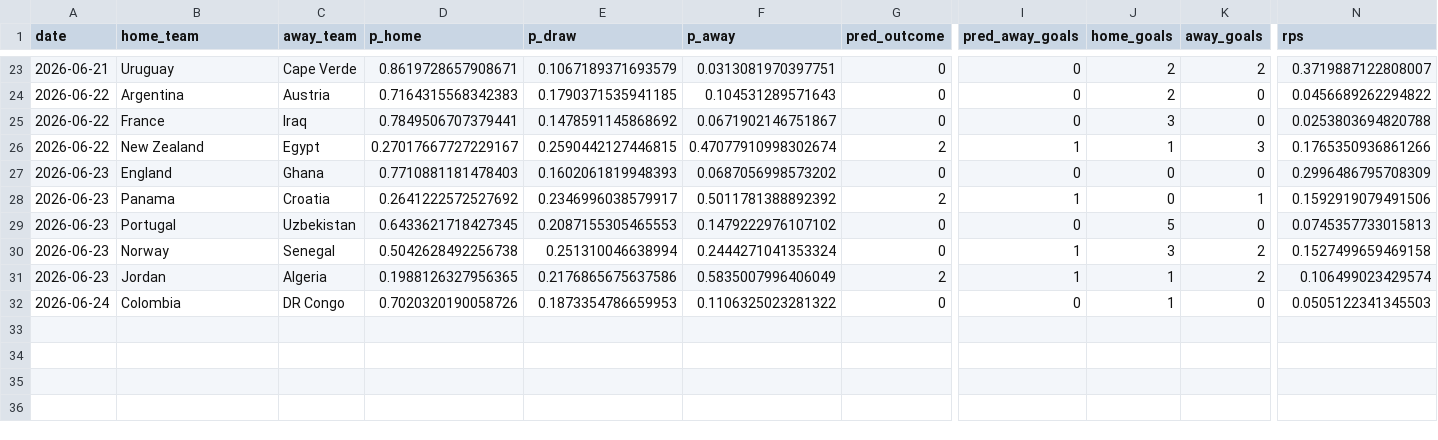
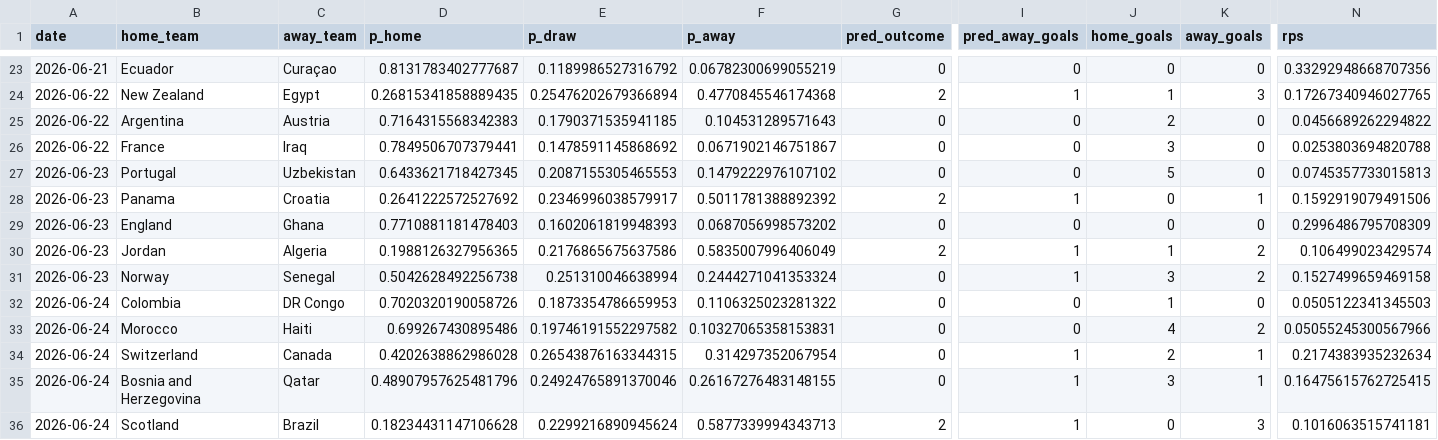
Before and after one commit to Darennesh/World-Cup-2026-Predictor, a CSV file: public/prediction_log.csv, drawn as a sheet; only a part is shown, gaps mark what is left out; removed rows and columns are numbered as before the commit, all else as after; rows hold the shown columns only; the diff covers the shown part only; the diff names each change by its address in the sheet, - before the commit and + after, or states it on an @@ line.

```diff
--- a/public/prediction_log.csv
+++ b/public/prediction_log.csv
-B23 (home_team): Uruguay
+B23 (home_team): Ecuador
-C23 (away_team): Cape Verde
+C23 (away_team): Curaçao
-D23 (p_home): 0.8619728657908671
+D23 (p_home): 0.8131783402777687
-E23 (p_draw): 0.1067189371693579
+E23 (p_draw): 0.1189986527316792
-F23 (p_away): 0.0313081970397751
+F23 (p_away): 0.06782300699055219
-J23 (home_goals): 2
+J23 (home_goals): 0
-K23 (away_goals): 2
+K23 (away_goals): 0
-N23 (rps): 0.3719887122808007
+N23 (rps): 0.33292948668707356
+row 24: 2026-06-22 | New Zealand | Egypt | 0.26815341858889435 | 0.25476202679366894 | 0.4770845546174368 | 2 | 1 | 1 | 3 | 0.17267340946027765
-row 26: 2026-06-22 | New Zealand | Egypt | 0.27017667727229167 | 0.2590442127446815 | 0.47077910998302674 | 2 | 1 | 1 | 3 | 0.1765350936861266
@@ row 29 moved to row 27: 2026-06-23 @@
@@ row 31 moved to row 30: 2026-06-23 @@
+row 33: 2026-06-24 | Morocco | Haiti | 0.699267430895486 | 0.19746191552297582 | 0.10327065358153831 | 0 | 0 | 4 | 2 | 0.05055245300567966
+row 34: 2026-06-24 | Switzerland | Canada | 0.4202638862986028 | 0.26543876163344315 | 0.314297352067954 | 0 | 1 | 2 | 1 | 0.2174383935232634
+row 35: 2026-06-24 | Bosnia and Herzegovina | Qatar | 0.48907957625481796 | 0.24924765891370046 | 0.26167276483148155 | 0 | 1 | 3 | 1 | 0.16475615762725415
+row 36: 2026-06-24 | Scotland | Brazil | 0.18234431147106628 | 0.2299216890945624 | 0.5877339994343713 | 2 | 1 | 0 | 3 | 0.1016063515741181
```
Also changed, not shown: 2 added rows, 2 removed rows, 6 moved rows and 16 edited cells elsewhere in this file, public/games.csv, 4 other files.
